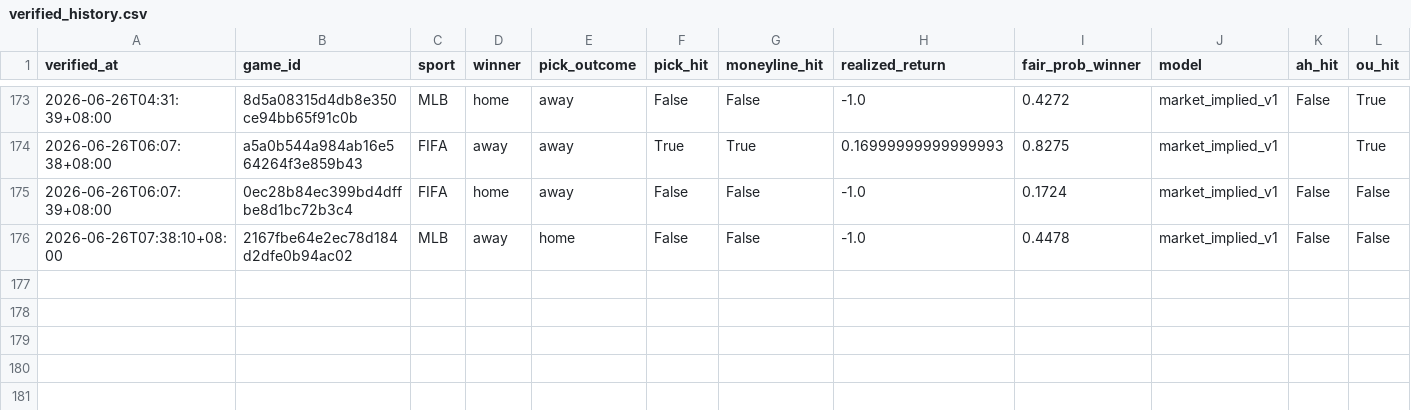
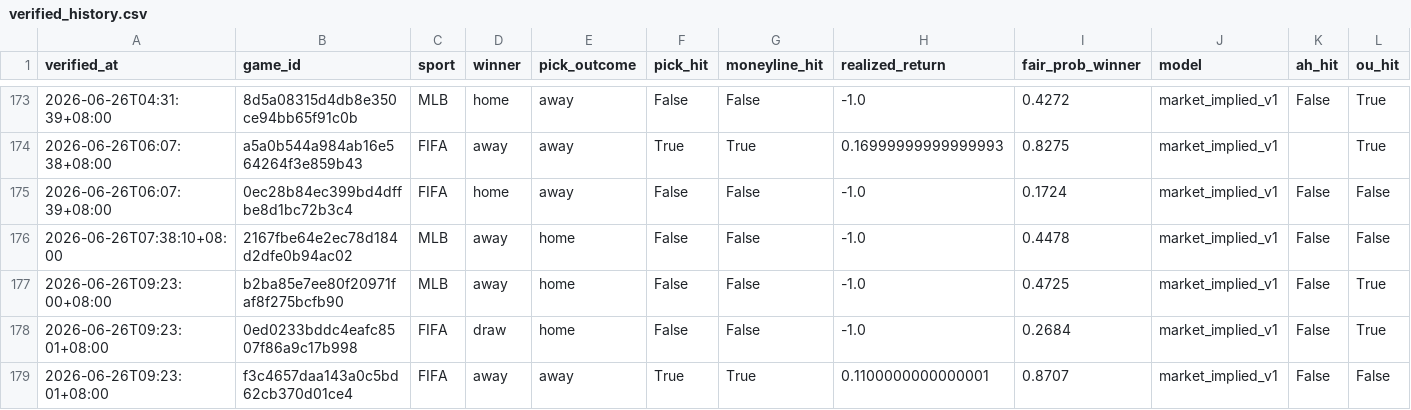
Before and after one commit to Chun427/sports-prediction-bot, a CSV file: verified_history.csv, drawn as a sheet; only a part is shown, gaps mark what is left out; rows hold the shown columns only; the diff names each change by its address in the sheet, - before the commit and + after, or states it on an @@ line.

```diff
--- a/verified_history.csv
+++ b/verified_history.csv
+row 177: 2026-06-26T09:23:00+08:00 | b2ba85e7ee80f20971faf8f275bcfb90 | MLB | away | home | False | False | -1.0 | 0.4725 | market_implied_v1 | False | True
+row 178: 2026-06-26T09:23:01+08:00 | 0ed0233bddc4eafc8507f86a9c17b998 | FIFA | draw | home | False | False | -1.0 | 0.2684 | market_implied_v1 | False | True
+row 179: 2026-06-26T09:23:01+08:00 | f3c4657daa143a0c5bd62cb370d01ce4 | FIFA | away | away | True | True | 0.1100000000000001 | 0.8707 | market_implied_v1 | False | False
```
Also changed, not shown: 3 other files.
